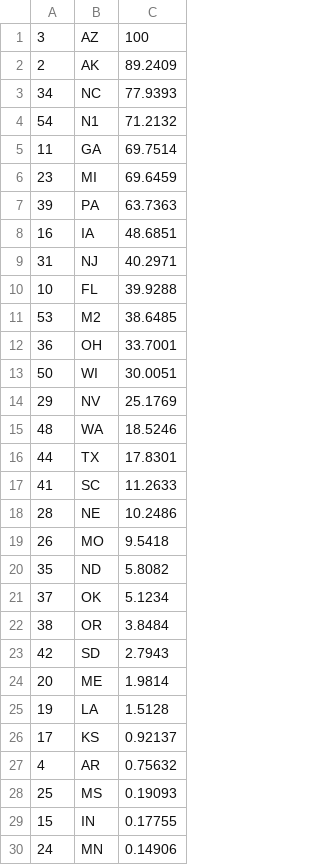
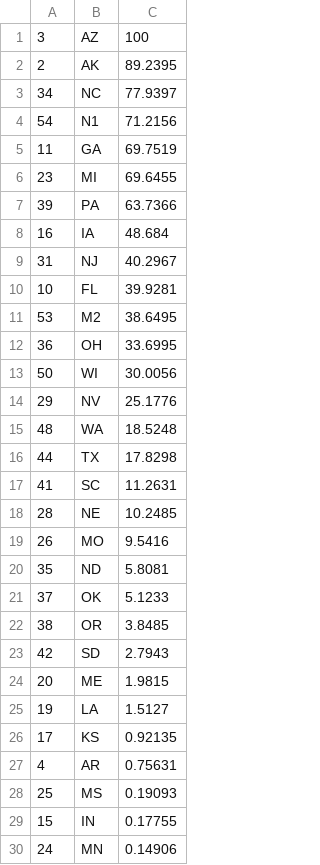
Before and after one commit to Princeton-Election-Consortium/data-backend, a CSV file: matlab/outputs/EV_jerseyvotes_2024.csv, drawn as a sheet; only a part is shown; the diff covers the shown part only.

```diff
--- a/matlab/outputs/EV_jerseyvotes_2024.csv
+++ b/matlab/outputs/EV_jerseyvotes_2024.csv
@@ -1,28 +1,28 @@
 3,AZ,100
-2,AK,89.2409
-34,NC,77.9393
-54,N1,71.2132
-11,GA,69.7514
-23,MI,69.6459
-39,PA,63.7363
-16,IA,48.6851
-31,NJ,40.2971
-10,FL,39.9288
-53,M2,38.6485
-36,OH,33.7001
-50,WI,30.0051
-29,NV,25.1769
-48,WA,18.5246
-44,TX,17.8301
-41,SC,11.2633
-28,NE,10.2486
-26,MO,9.5418
-35,ND,5.8082
-37,OK,5.1234
-38,OR,3.8484
+2,AK,89.2395
+34,NC,77.9397
+54,N1,71.2156
+11,GA,69.7519
+23,MI,69.6455
+39,PA,63.7366
+16,IA,48.684
+31,NJ,40.2967
+10,FL,39.9281
+53,M2,38.6495
+36,OH,33.6995
+50,WI,30.0056
+29,NV,25.1776
+48,WA,18.5248
+44,TX,17.8298
+41,SC,11.2631
+28,NE,10.2485
+26,MO,9.5416
+35,ND,5.8081
+37,OK,5.1233
+38,OR,3.8485
 42,SD,2.7943
-20,ME,1.9814
-19,LA,1.5128
-17,KS,0.92137
-4,AR,0.75632
+20,ME,1.9815
+19,LA,1.5127
+17,KS,0.92135
+4,AR,0.75631
 25,MS,0.19093
```
Also changed, not shown: 1 added row, 1 removed row and 14 edited cells elsewhere in this file, matlab/outputs/EV_MM_table_2024.csv, matlab/outputs/EV_estimate_history_2024.csv, 19 other files.
